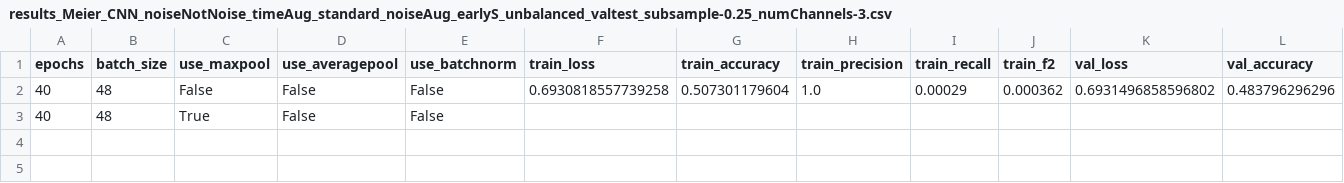
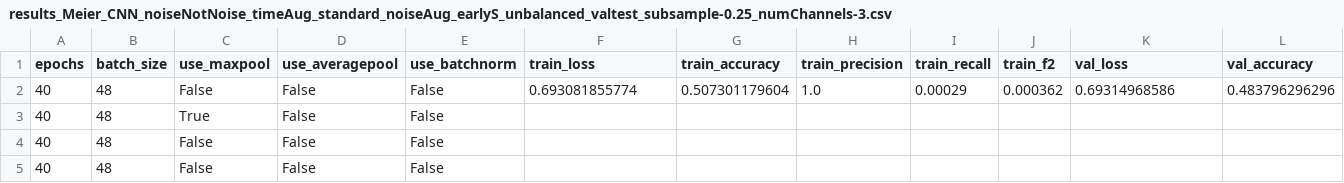
Before and after one commit to tss95/MasterThesis3, a CSV file: GridSearchResults/2_classes/results_Meier_CNN_noiseNotNoise_timeAug_standard_noiseAug_earlyS_unbalanced_valtest_subsample-0.25_numChannels-3.csv, drawn as a sheet; only a part is shown; rows hold the shown columns only; the diff names each change by its address in the sheet, - before the commit and + after, or states it on an @@ line.

Commit message:
Finalized Meier 3n model

```diff
--- a/GridSearchResults/2_classes/results_Meier_CNN_noiseNotNoise_timeAug_standard_noiseAug_earlyS_unbalanced_valtest_subsample-0.25_numChannels-3.csv
+++ b/GridSearchResults/2_classes/results_Meier_CNN_noiseNotNoise_timeAug_standard_noiseAug_earlyS_unbalanced_valtest_subsample-0.25_numChannels-3.csv
-F2 (train_loss): 0.6930818557739258
+F2 (train_loss): 0.693081855774
-K2 (val_loss): 0.6931496858596802
+K2 (val_loss): 0.69314968586
+row 4: 40 | 48 | False | False | False
+row 5: 40 | 48 | False | False | False
```
Also changed, not shown: 16 other files.
